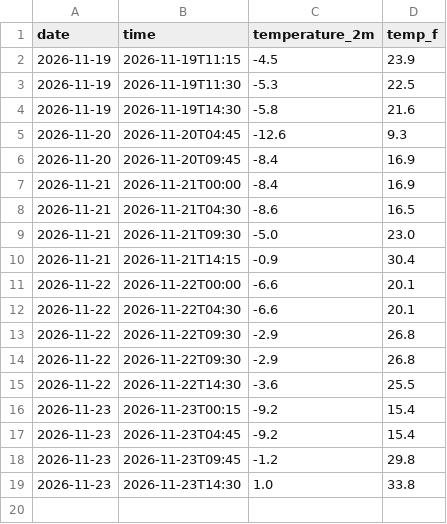
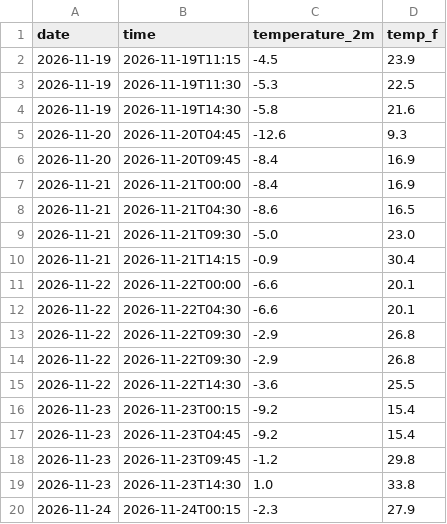
Before and after one commit to alphastaracademyai/weather-tracker, a CSV file: daily_log.csv, drawn as a sheet.

```diff
--- a/daily_log.csv
+++ b/daily_log.csv
@@ -19 +19,2 @@ date,time,temperature_2m,temp_f
 2026-11-23,2026-11-23T14:30,1.0,33.8
+2026-11-24,2026-11-24T00:15,-2.3,27.9
```
Also changed, not shown: 1 other file.
